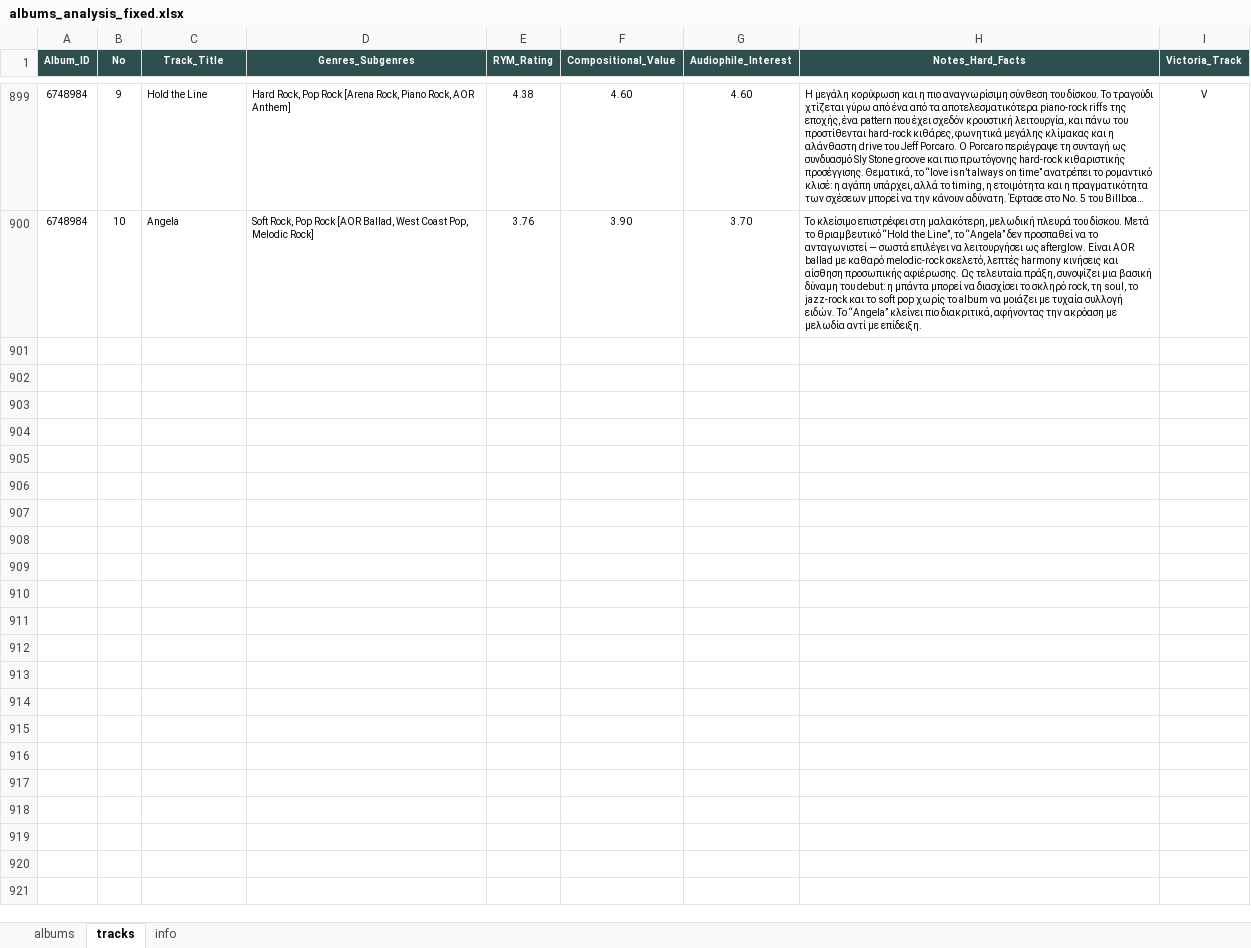
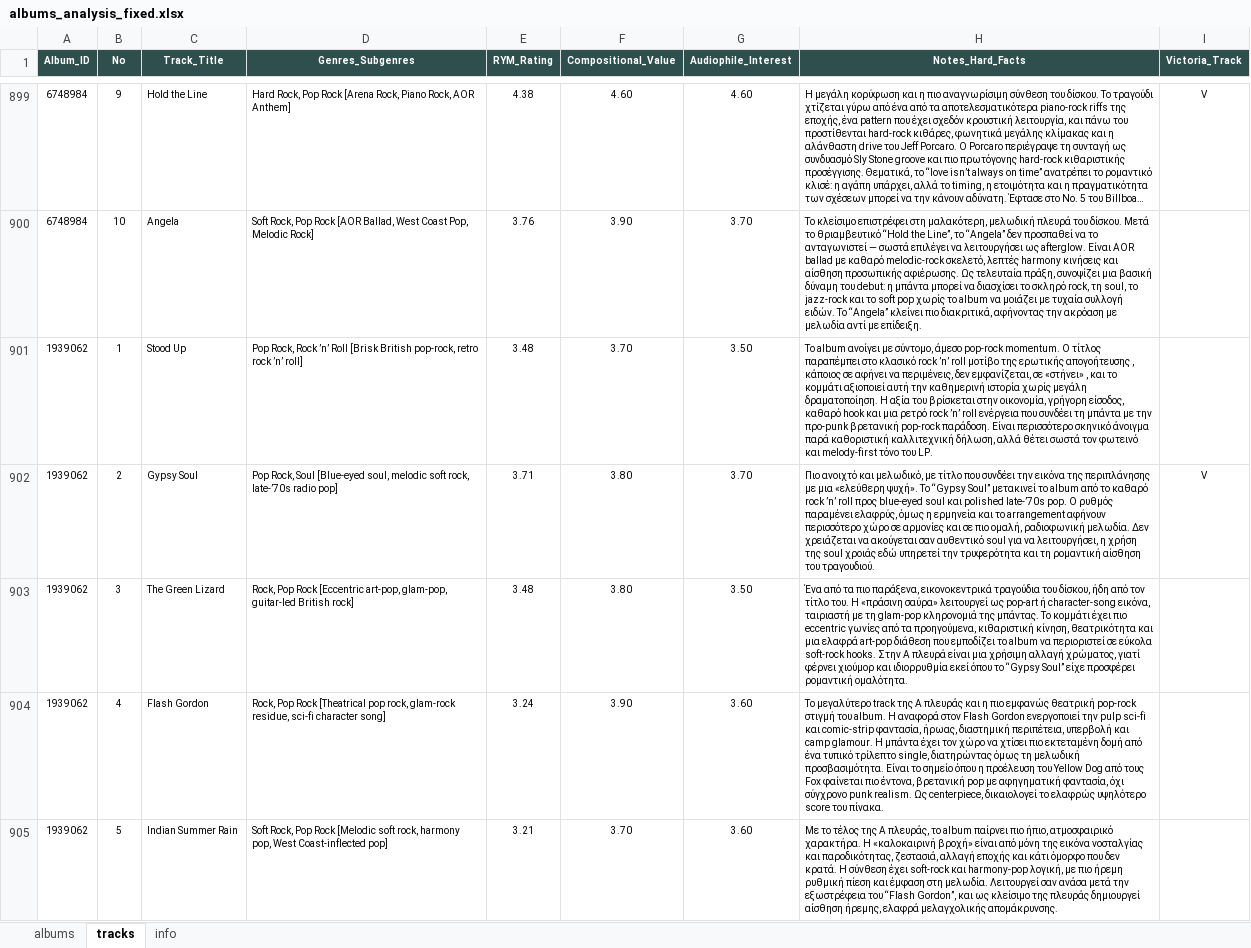
Before and after one commit to blueaegean/music-archive, an Excel workbook: albums_analysis_fixed.xlsx, sheet tracks, drawn as a sheet; only a part is shown, gaps mark what is left out; long unchanged cells end in …; values as stored, in another font and other column widths than the file's, no borders; the diff covers the shown part only; the diff names each change by its address in the sheet, - before the commit and + after, or states it on an @@ line.

Commit message:
Add files via upload

```diff
--- a/albums_analysis_fixed.xlsx (sheet tracks)
+++ b/albums_analysis_fixed.xlsx (sheet tracks)
+row 901: 1939062 | 1 | Stood Up | Pop Rock, Rock ’n’ Roll [Brisk British pop-rock, retro rock ’n’ roll] | 3.48 | 3.70 | 3.50 | Το album ανοίγει με σύντομο, άμεσο pop-rock momentum. Ο τίτλος παραπέμπει στο κλασικό rock ’n’ roll μοτίβο της ερωτικής απογοήτευσης , κάποιος σε αφήνει να περιμένεις, δεν εμφανίζεται, σε «στήνει» , και το κομμάτι αξιοποιεί αυτή την καθημερινή ιστορία χωρίς μεγάλη δραματοποίηση. Η αξία του βρίσκεται στην οικονομία, γρήγορη είσοδος, καθαρό hook και μια ρετρό rock ’n’ roll ενέργεια που συνδέει τη μπάντα με την προ-punk βρετανική pop-rock παράδοση. Είναι περισσότερο σκηνικό άνοιγμα παρά καθοριστική καλλιτεχνική δήλωση, αλλά θέτει σωστά τον φωτεινό και melody-first τόνο του LP.
+row 902: 1939062 | 2 | Gypsy Soul | Pop Rock, Soul [Blue-eyed soul, melodic soft rock, late-’70s radio pop] | 3.71 | 3.80 | 3.70 | Πιο ανοιχτό και μελωδικό, με τίτλο που συνδέει την εικόνα της περιπλάνησης με μια «ελεύθερη ψυχή». Το “Gypsy Soul” μετακινεί το album από το καθαρό rock ’n’ roll προς blue-eyed soul και polished late-’70s pop. Ο ρυθμός παραμένει ελαφρύς, όμως η ερμηνεία και το arrangement αφήνουν περισσότερο χώρο σε αρμονίες και σε πιο ομαλή, ραδιοφωνική μελωδία. Δεν χρειάζεται να ακούγεται σαν αυθεντικό soul για να λειτουργήσει, η χρήση της soul χροιάς εδώ υπηρετεί την τρυφερότητα και τη ρομαντική αίσθηση του τραγουδιού. | V
+row 903: 1939062 | 3 | The Green Lizard | Rock, Pop Rock [Eccentric art-pop, glam-pop, guitar-led British rock] | 3.48 | 3.80 | 3.50 | Ένα από τα πιο παράξενα, εικονοκεντρικά τραγούδια του δίσκου, ήδη από τον τίτλο του. Η «πράσινη σαύρα» λειτουργεί ως pop-art ή character-song εικόνα, ταιριαστή με τη glam-pop κληρονομιά της μπάντας. Το κομμάτι έχει πιο eccentric γωνίες από τα προηγούμενα, κιθαριστική κίνηση, θεατρικότητα και μια ελαφρά art-pop διάθεση που εμποδίζει το album να περιοριστεί σε εύκολα soft-rock hooks. Στην A πλευρά είναι μια χρήσιμη αλλαγή χρώματος, γιατί φέρνει χιούμορ και ιδιορρυθμία εκεί όπου το “Gypsy Soul” είχε προσφέρει ρομαντική ομαλότητα.
+row 904: 1939062 | 4 | Flash Gordon | Rock, Pop Rock [Theatrical pop rock, glam-rock residue, sci-fi character song] | 3.24 | 3.90 | 3.60 | Το μεγαλύτερο track της A πλευράς και η πιο εμφανώς θεατρική pop-rock στιγμή του album. Η αναφορά στον Flash Gordon ενεργοποιεί την pulp sci-fi και comic-strip φαντασία, ήρωας, διαστημική περιπέτεια, υπερβολή και camp glamour. Η μπάντα έχει τον χώρο να χτίσει πιο εκτεταμένη δομή από ένα τυπικό τρίλεπτο single, διατηρώντας όμως τη μελωδική προσβασιμότητα. Είναι το σημείο όπου η προέλευση του Yellow Dog από τους Fox φαίνεται πιο έντονα, βρετανική pop με αφηγηματική φαντασία, όχι σύγχρονο punk realism. Ως centerpiece, δικαιολογεί το ελαφρώς υψηλότερο score του πίνακα.
+row 905: 1939062 | 5 | Indian Summer Rain | Soft Rock, Pop Rock [Melodic soft rock, harmony pop, West Coast-inflected pop] | 3.21 | 3.70 | 3.60 | Με το τέλος της A πλευράς, το album παίρνει πιο ήπιο, ατμοσφαιρικό χαρακτήρα. Η «καλοκαιρινή βροχή» είναι από μόνη της εικόνα νοσταλγίας και παροδικότητας, ζεστασιά, αλλαγή εποχής και κάτι όμορφο που δεν κρατά. Η σύνθεση έχει soft-rock και harmony-pop λογική, με πιο ήρεμη ρυθμική πίεση και έμφαση στη μελωδία. Λειτουργεί σαν ανάσα μετά την εξωστρέφεια του “Flash Gordon”, και ως κλείσιμο της πλευράς δημιουργεί αίσθηση ήρεμης, ελαφρά μελαγχολικής απομάκρυνσης.
```
Also changed, not shown: 4 added rows elsewhere in this sheet, sheet albums.
